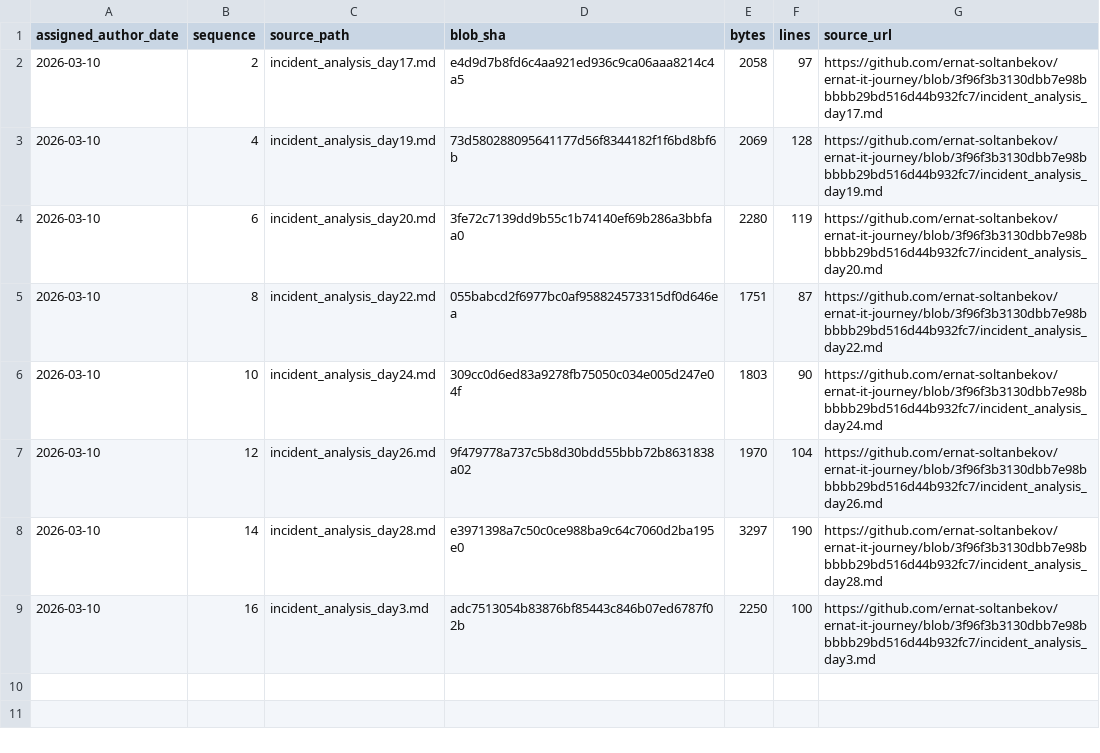
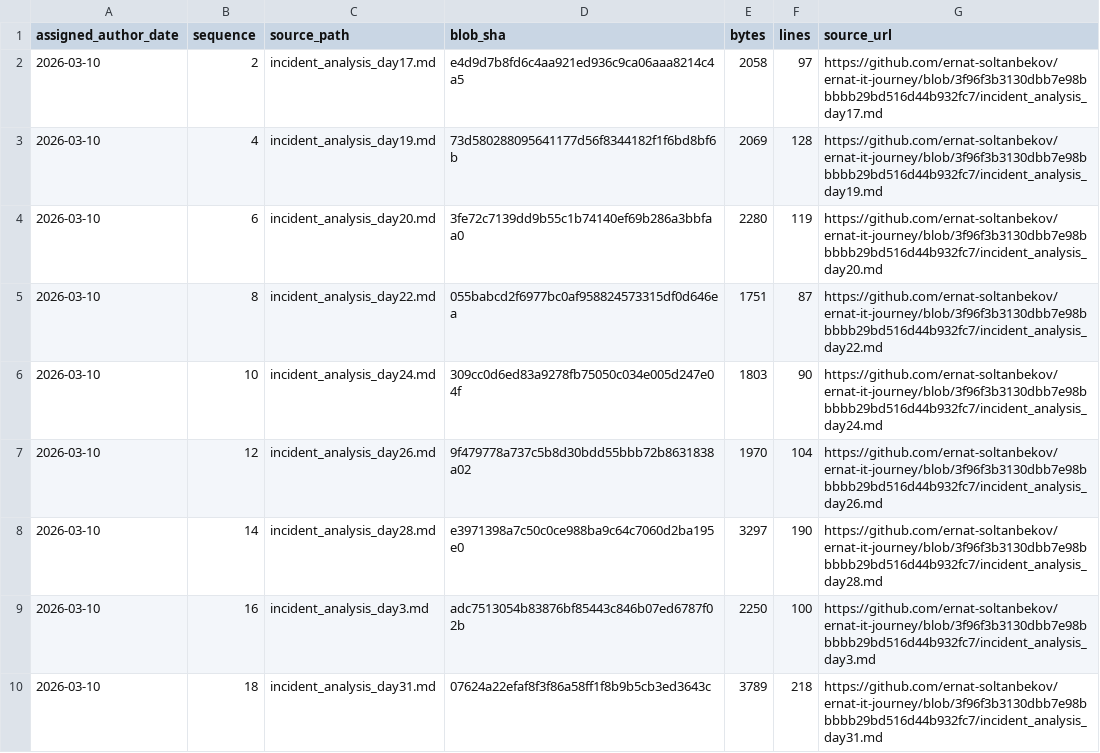
Before and after one commit to ernat-soltanbekov/ernat-it-journey, a TSV file: source-catalog-2026-09-30/daily/2026-03-10.tsv, drawn as a sheet; the diff names each change by its address in the sheet, - before the commit and + after, or states it on an @@ line.

Commit message:
catalog: add source metadata for 2026-03-10 #18 (backfill generated 2026-09-30)

```diff
--- a/source-catalog-2026-09-30/daily/2026-03-10.tsv
+++ b/source-catalog-2026-09-30/daily/2026-03-10.tsv
+row 10: 2026-03-10 | 18 | incident_analysis_day31.md | 07624a22efaf8f3f86a58ff1f8b9b5cb3ed3643c | 3789 | 218 | https://github.com/ernat-soltanbekov/ernat-it-journey/blob/3f96f3b3130dbb7e98bbbbb29bd516d44b932fc7/incident_analysis_day31.md
```
